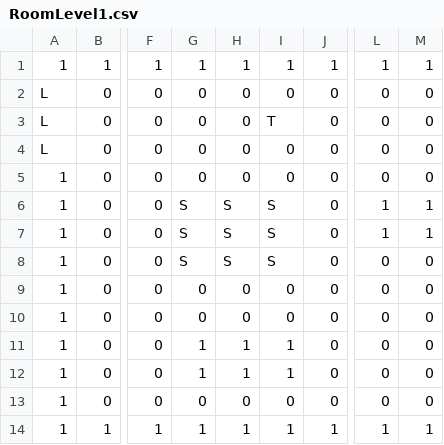
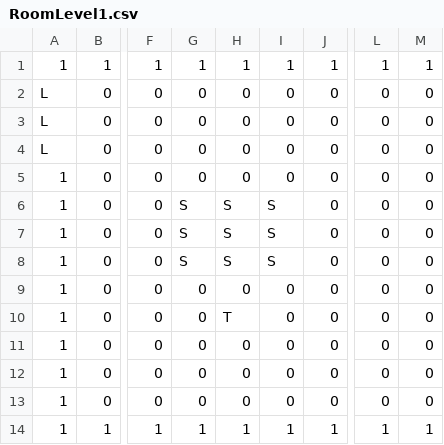
Before and after one commit to MasatomoSegawa/FluidMechanicsForUnity, a CSV file: Assets/FluidMechanics/Resources/RoomLevel1.csv, drawn as a sheet; only a part is shown, gaps mark what is left out; the diff names each change by its address in the sheet, - before the commit and + after, or states it on an @@ line.

```diff
--- a/Assets/FluidMechanics/Resources/RoomLevel1.csv
+++ b/Assets/FluidMechanics/Resources/RoomLevel1.csv
-I3: T
+I3: 0
-L6:L7: 1
+L6:L7: 0
-M6:M7: 1
+M6:M7: 0
-H10: 0
+H10: T
-G11:G12: 1
+G11:G12: 0
-H11:H12: 1
+H11:H12: 0
-I11:I12: 1
+I11:I12: 0
```
Also changed, not shown: Assets/FluidMechanics/Resources/RoomLevel5.csv, Assets/FluidMechanics/Resources/roomLevel2.csv, 31 other files.
